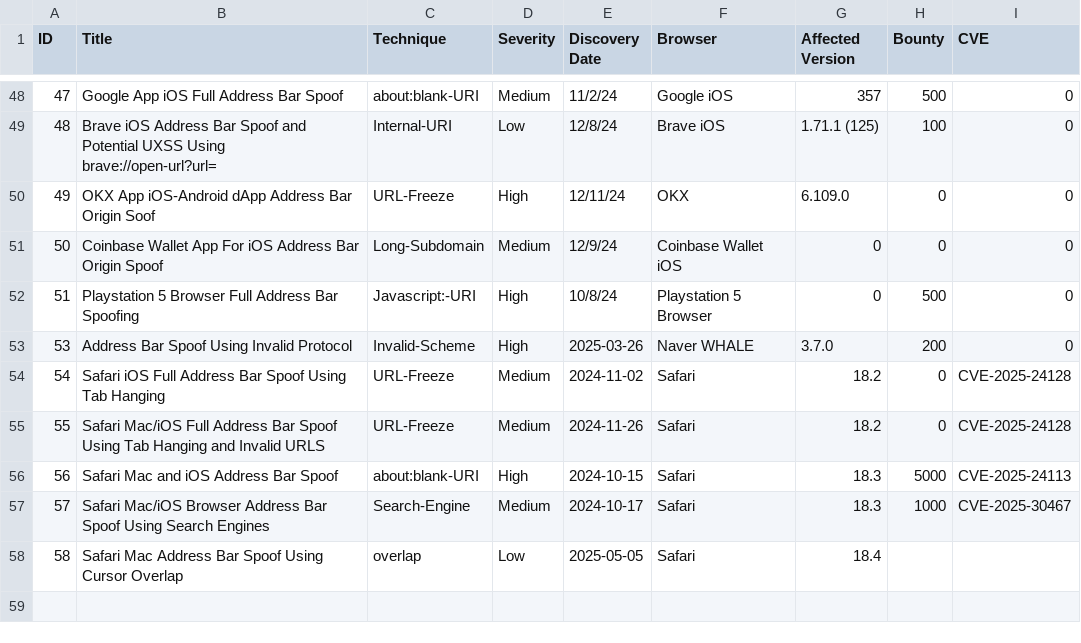
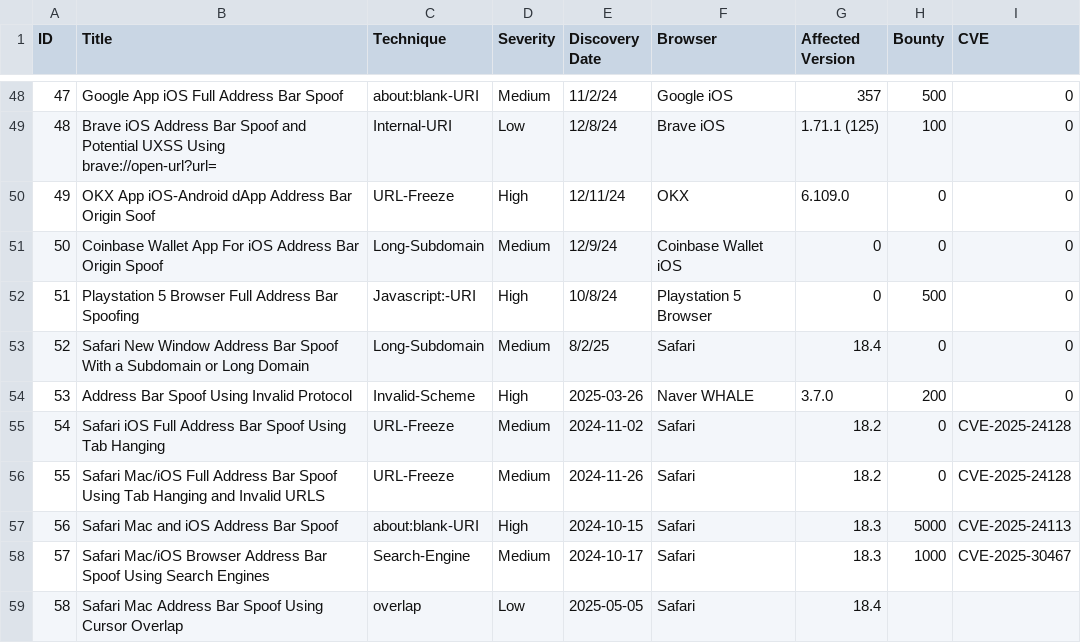
Before and after one commit to RenwaX23/Address_Bar_Spoofing, a CSV file: data.csv, drawn as a sheet; only a part is shown, gaps mark what is left out.

```diff
--- a/data.csv
+++ b/data.csv
@@ -52,2 +52,3 @@ ID,Title,Technique,Severity,Discovery Date,Browser,Affected Version,Bounty,CVE
 51,Playstation 5 Browser Full Address Bar Spoofing,Javascript:-URI,High,10/8/24,Playstation 5 Browser,0,500,0
+52,Safari New Window Address Bar Spoof With a Subdomain or Long Domain,Long-Subdomain,Medium,8/2/25,Safari,18.4,0,0
 53,Address Bar Spoof Using Invalid Protocol,Invalid-Scheme,High,2025-03-26,Naver WHALE,3.7.0,200,0
```
Also changed, not shown: 3 other files.
